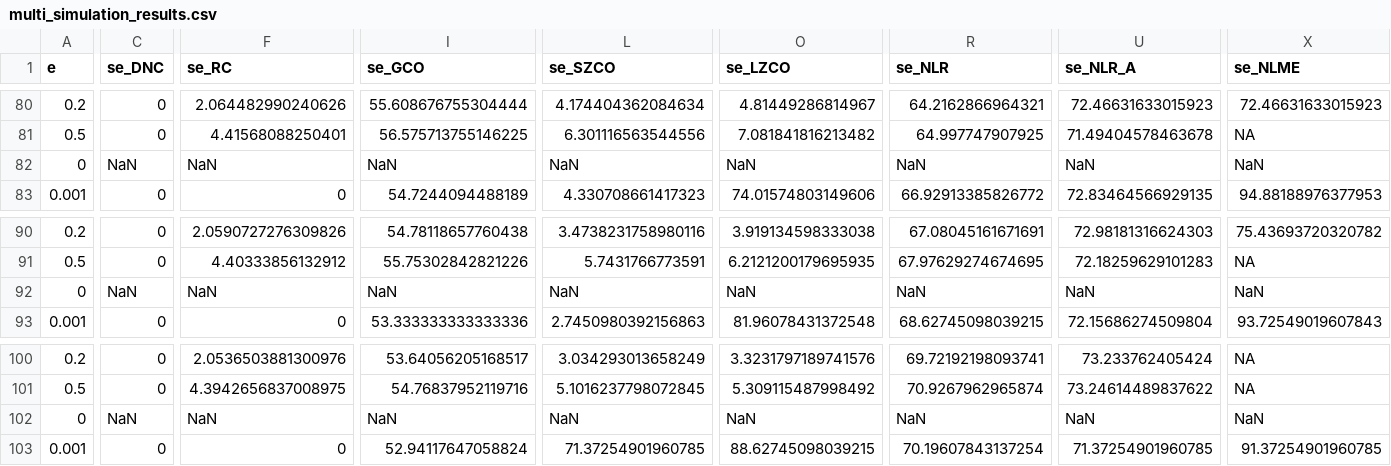
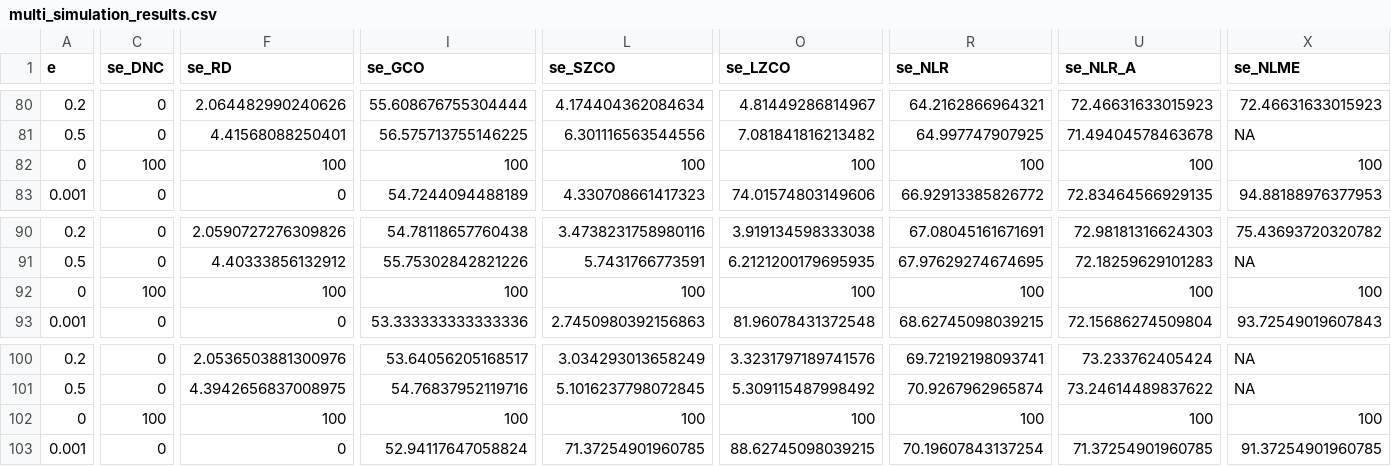
Before and after one commit to ianhandel/growth_cleanR, a CSV file: data/multi_simulation_results.csv, drawn as a sheet; only a part is shown, gaps mark what is left out; the diff covers the shown part only; the diff names each change by its address in the sheet, - before the commit and + after, or states it on an @@ line.

```diff
--- a/data/multi_simulation_results.csv
+++ b/data/multi_simulation_results.csv
-F1: se_RC
+F1: se_RD
-C82 (se_DNC): NaN
+C82 (se_DNC): 100
-F82 (se_RD): NaN
+F82 (se_RD): 100
-I82 (se_GCO): NaN
+I82 (se_GCO): 100
-L82 (se_SZCO): NaN
+L82 (se_SZCO): 100
-O82 (se_LZCO): NaN
+O82 (se_LZCO): 100
-R82 (se_NLR): NaN
+R82 (se_NLR): 100
-U82 (se_NLR_A): NaN
+U82 (se_NLR_A): 100
-X82 (se_NLME): NaN
+X82 (se_NLME): 100
-C92 (se_DNC): NaN
+C92 (se_DNC): 100
-F92 (se_RD): NaN
+F92 (se_RD): 100
-I92 (se_GCO): NaN
+I92 (se_GCO): 100
-L92 (se_SZCO): NaN
+L92 (se_SZCO): 100
-O92 (se_LZCO): NaN
+O92 (se_LZCO): 100
-R92 (se_NLR): NaN
+R92 (se_NLR): 100
-U92 (se_NLR_A): NaN
+U92 (se_NLR_A): 100
-X92 (se_NLME): NaN
+X92 (se_NLME): 100
-C102 (se_DNC): NaN
+C102 (se_DNC): 100
-F102 (se_RD): NaN
+F102 (se_RD): 100
-I102 (se_GCO): NaN
+I102 (se_GCO): 100
-L102 (se_SZCO): NaN
+L102 (se_SZCO): 100
-O102 (se_LZCO): NaN
+O102 (se_LZCO): 100
-R102 (se_NLR): NaN
+R102 (se_NLR): 100
-U102 (se_NLR_A): NaN
+U102 (se_NLR_A): 100
-X102 (se_NLME): NaN
+X102 (se_NLME): 100
```
Also changed, not shown: 77 edited cells elsewhere in this file, 4 other files.
